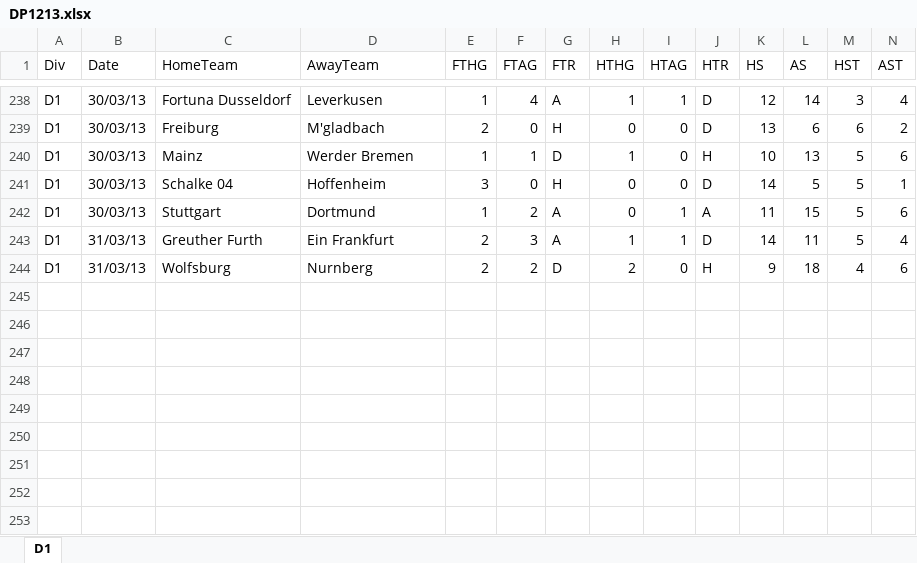
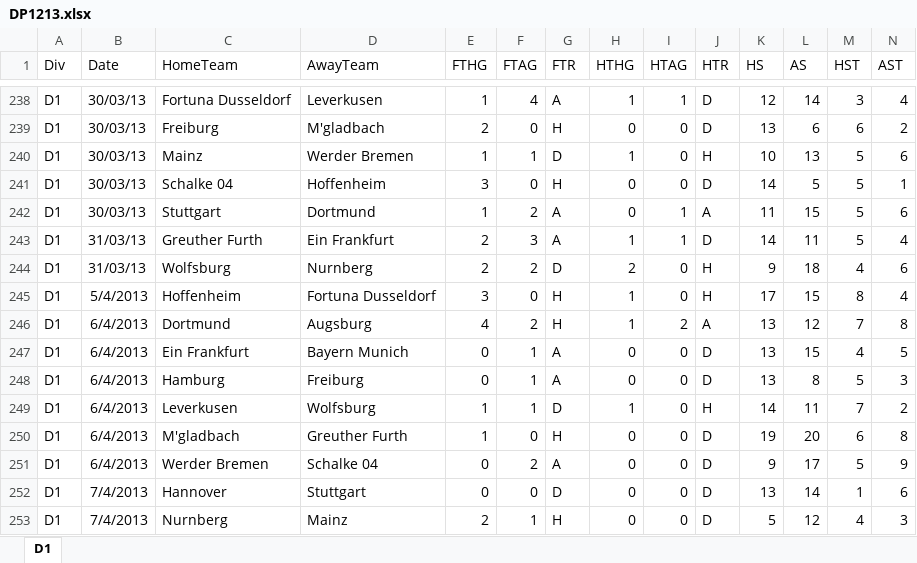
Before and after one commit to jamdin/NNSP, an Excel workbook: DatosAle1/DP1213.xlsx, sheet D1, drawn as a sheet; only a part is shown, gaps mark what is left out; values as stored, in another font and other column widths than the file's, no borders; rows hold the shown columns only; the diff names each change by its address in the sheet, - before the commit and + after, or states it on an @@ line.

```diff
--- a/DatosAle1/DP1213.xlsx (sheet D1)
+++ b/DatosAle1/DP1213.xlsx (sheet D1)
+row 245: D1 | 5/4/2013 | Hoffenheim | Fortuna Dusseldorf | 3 | 0 | H | 1 | 0 | H | 17 | 15 | 8 | 4
+row 246: D1 | 6/4/2013 | Dortmund | Augsburg | 4 | 2 | H | 1 | 2 | A | 13 | 12 | 7 | 8
+row 247: D1 | 6/4/2013 | Ein Frankfurt | Bayern Munich | 0 | 1 | A | 0 | 0 | D | 13 | 15 | 4 | 5
+row 248: D1 | 6/4/2013 | Hamburg | Freiburg | 0 | 1 | A | 0 | 0 | D | 13 | 8 | 5 | 3
+row 249: D1 | 6/4/2013 | Leverkusen | Wolfsburg | 1 | 1 | D | 1 | 0 | H | 14 | 11 | 7 | 2
+row 250: D1 | 6/4/2013 | M'gladbach | Greuther Furth | 1 | 0 | H | 0 | 0 | D | 19 | 20 | 6 | 8
+row 251: D1 | 6/4/2013 | Werder Bremen | Schalke 04 | 0 | 2 | A | 0 | 0 | D | 9 | 17 | 5 | 9
+row 252: D1 | 7/4/2013 | Hannover | Stuttgart | 0 | 0 | D | 0 | 0 | D | 13 | 14 | 1 | 6
+row 253: D1 | 7/4/2013 | Nurnberg | Mainz | 2 | 1 | H | 0 | 0 | D | 5 | 12 | 4 | 3
```
Also changed, not shown: DatosEsp1/SP1213.xlsx, 37 other files.
